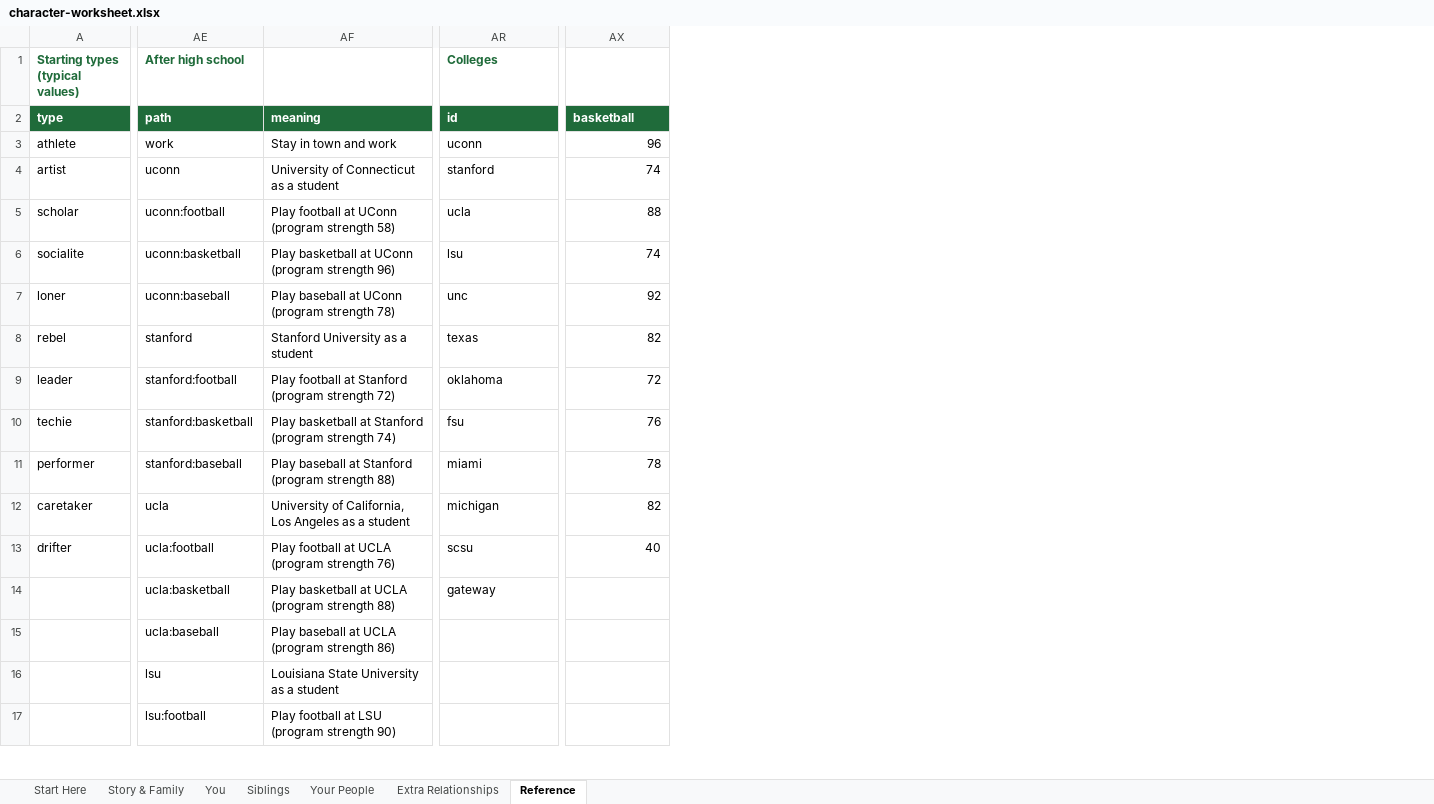
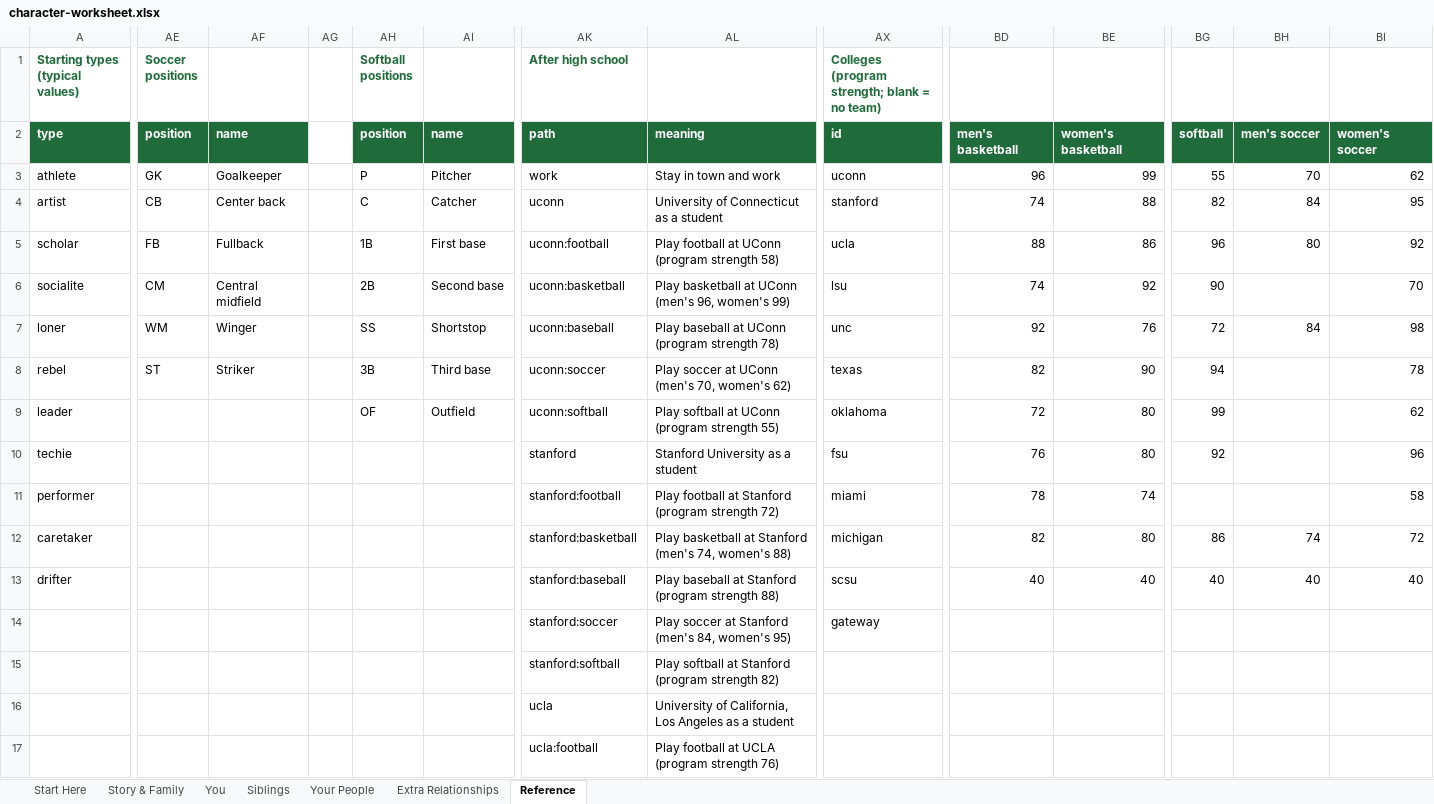
Before and after one commit to zacksoffer-create/pokemon-master-os, an Excel workbook: lifeos/docs/character-worksheet.xlsx, sheet Reference, drawn as a sheet; only a part is shown, gaps mark what is left out; values as stored, in another font and other column widths than the file's, no borders; addresses are those after the commit; the diff covers the shown part only; the diff names each change by its address in the sheet, - before the commit and + after, or states it on an @@ line.

```diff
--- a/lifeos/docs/character-worksheet.xlsx (sheet Reference)
+++ b/lifeos/docs/character-worksheet.xlsx (sheet Reference)
+column AE (Soccer positions), rows 2-8: position | GK | CB | FB | CM | WM | ST
+column AF, rows 2-8: name | Goalkeeper | Center back | Fullback | Central midfield | Winger | Striker
+column AG, empty
+column AH (Softball positions), rows 2-9: position | P | C | 1B | 2B | SS | 3B | OF
+column AI, rows 2-9: name | Pitcher | Catcher | First base | Second base | Shortstop | Third base | Outfield
+column BE, rows 2-13: women's basketball | 99 | 88 | 86 | 92 | 76 | 90 | 80 | 80 | 74 | 80 | 40
+column BG, rows 2-13: softball | 55 | 82 | 96 | 90 | 72 | 94 | 99 | 92 |  | 86 | 40
+column BH, rows 2-13: men's soccer | 70 | 84 | 80 |  | 84 |  |  |  |  | 74 | 40
+column BI, rows 2-13: women's soccer | 62 | 95 | 92 | 70 | 98 | 78 | 62 | 96 | 58 | 72 | 40
-AX1: Colleges
+AX1: Colleges (program strength; blank = no team)
-BD2: basketball
+BD2: men's basketball
-AL6: …at UConn (program strength 96)
+AL6: …at UConn (men's 96, women's 99)
-AK8 (After high school): stanford
+AK8 (After high school): uconn:soccer
-AL8: Stanford University as a student
+AL8: Play soccer at UConn (men's 70, women's 62)
-AK9 (After high school): stanford:football
+AK9 (After high school): uconn:softball
-AL9: Play football at Stanford (program strength 72)
+AL9: Play softball at UConn (program strength 55)
-AK10 (After high school): stanford:basketball
+AK10 (After high school): stanford
-AL10: Play basketball at Stanford (program strength 74)
+AL10: Stanford University as a student
-AK11 (After high school): stanford:baseball
+AK11 (After high school): stanford:football
-AL11: Play baseball at Stanford (program strength 88)
+AL11: Play football at Stanford (program strength 72)
-AK12 (After high school): ucla
+AK12 (After high school): stanford:basketball
-AL12: University of California, Los Angeles as a student
+AL12: Play basketball at Stanford (men's 74, women's 88)
-AK13 (After high school): ucla:football
+AK13 (After high school): stanford:baseball
-AL13: Play football at UCLA (program strength 76)
+AL13: Play baseball at Stanford (program strength 88)
-AK14 (After high school): ucla:basketball
+AK14 (After high school): stanford:soccer
-AL14: Play basketball at UCLA (program strength 88)
+AL14: Play soccer at Stanford (men's 84, women's 95)
-AK15 (After high school): ucla:baseball
+AK15 (After high school): stanford:softball
-AL15: Play baseball at UCLA (program strength 86)
+AL15: Play softball at Stanford (program strength 82)
-AK16 (After high school): lsu
+AK16 (After high school): ucla
-AL16: Louisiana State University as a student
+AL16: University of California, Los Angeles as a student
-AK17 (After high school): lsu:football
+AK17 (After high school): ucla:football
-AL17: Play football at LSU (program strength 90)
+AL17: Play football at UCLA (program strength 76)
```
Also changed, not shown: 21 added rows, 1 added column and 11 edited cells elsewhere in this sheet, sheet Your People, sheet You, sheet Siblings, 44 other files.
